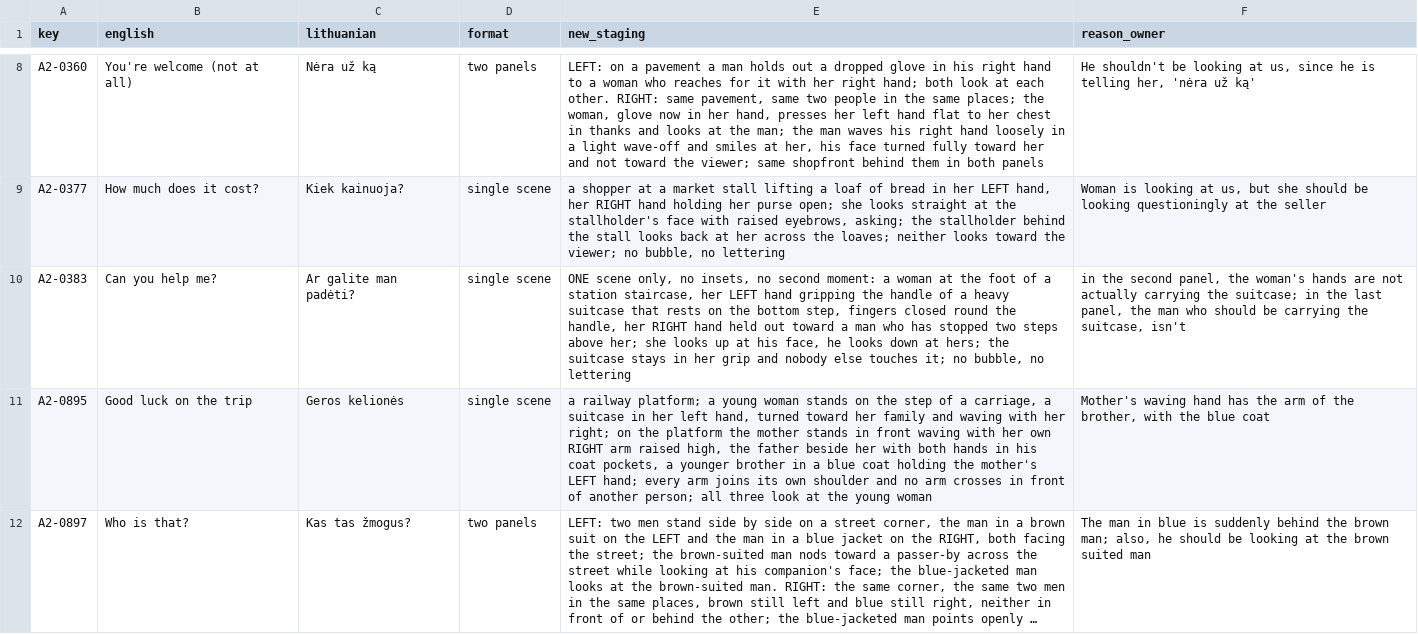
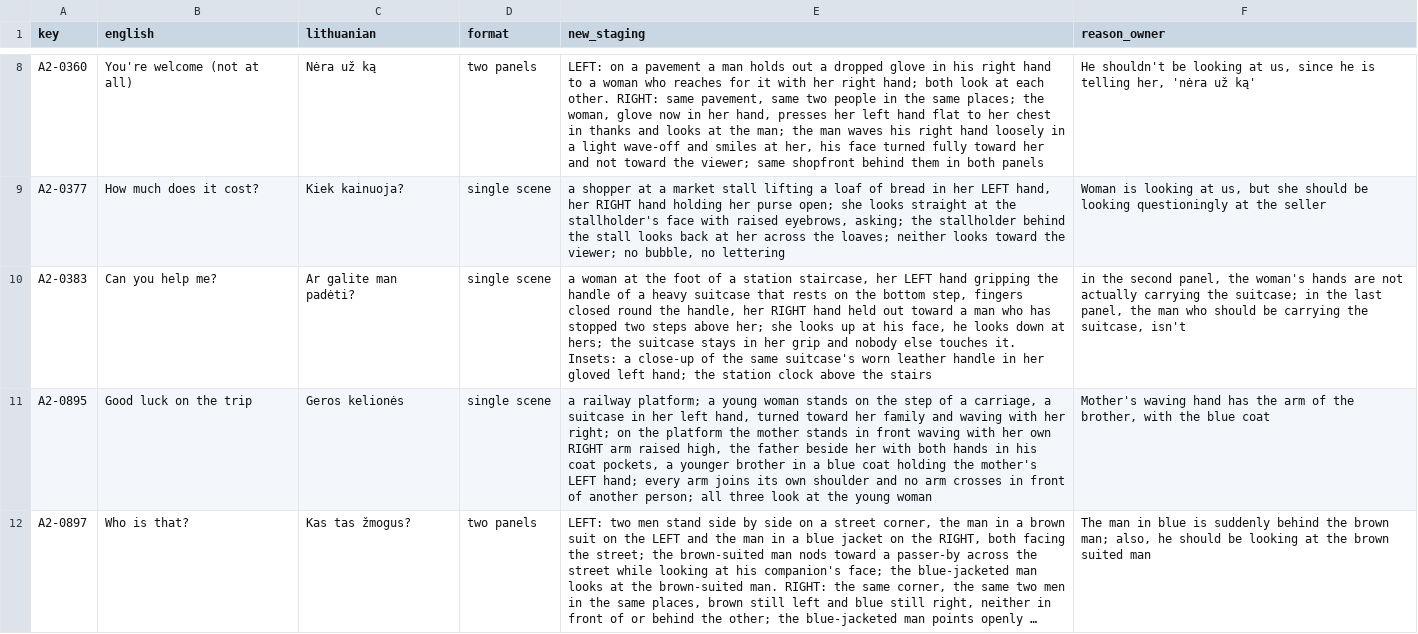
Before and after one commit to dainius-sileika/Lithuanian_Flashcards, a CSV file: a2_build/pilot_round2/redraw_list.csv, drawn as a sheet; only a part is shown, gaps mark what is left out; long unchanged cells end in …; the diff names each change by its address in the sheet, - before the commit and + after, or states it on an @@ line.

```diff
--- a/a2_build/pilot_round2/redraw_list.csv
+++ b/a2_build/pilot_round2/redraw_list.csv
-E10 (new_staging): ONE scene only, no insets, no second moment: a woman at the foot of a station staircase, her LEFT hand gripping the handle of a heavy suitcase that rests on the bottom step, fingers closed round the handle, her RIGHT hand held out toward a man who has stopped two steps above her; she looks up at his face, he looks down at hers; the suitcase stays in her grip and nobody else touches it; no bubble, no lettering
+E10 (new_staging): a woman at the foot of a station staircase, her LEFT hand gripping the handle of a heavy suitcase that rests on the bottom step, fingers closed round the handle, her RIGHT hand held out toward a man who has stopped two steps above her; she looks up at his face, he looks down at hers; the suitcase stays in her grip and nobody else touches it. Insets: a close-up of the same suitcase's worn leather handle in her gloved left hand; the station clock above the stairs
```
Also changed, not shown: a2_build/pilot_round2/restage_round2.csv, 5 other files.
